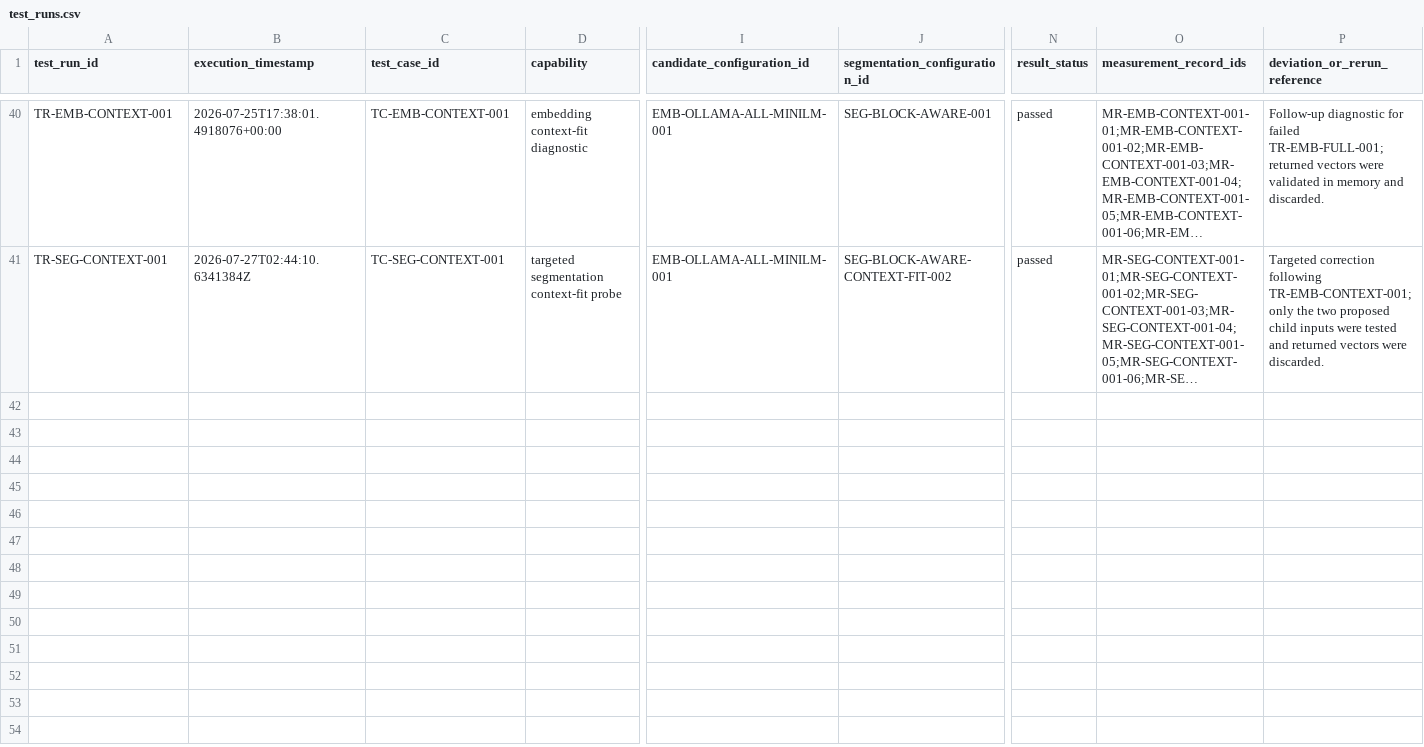
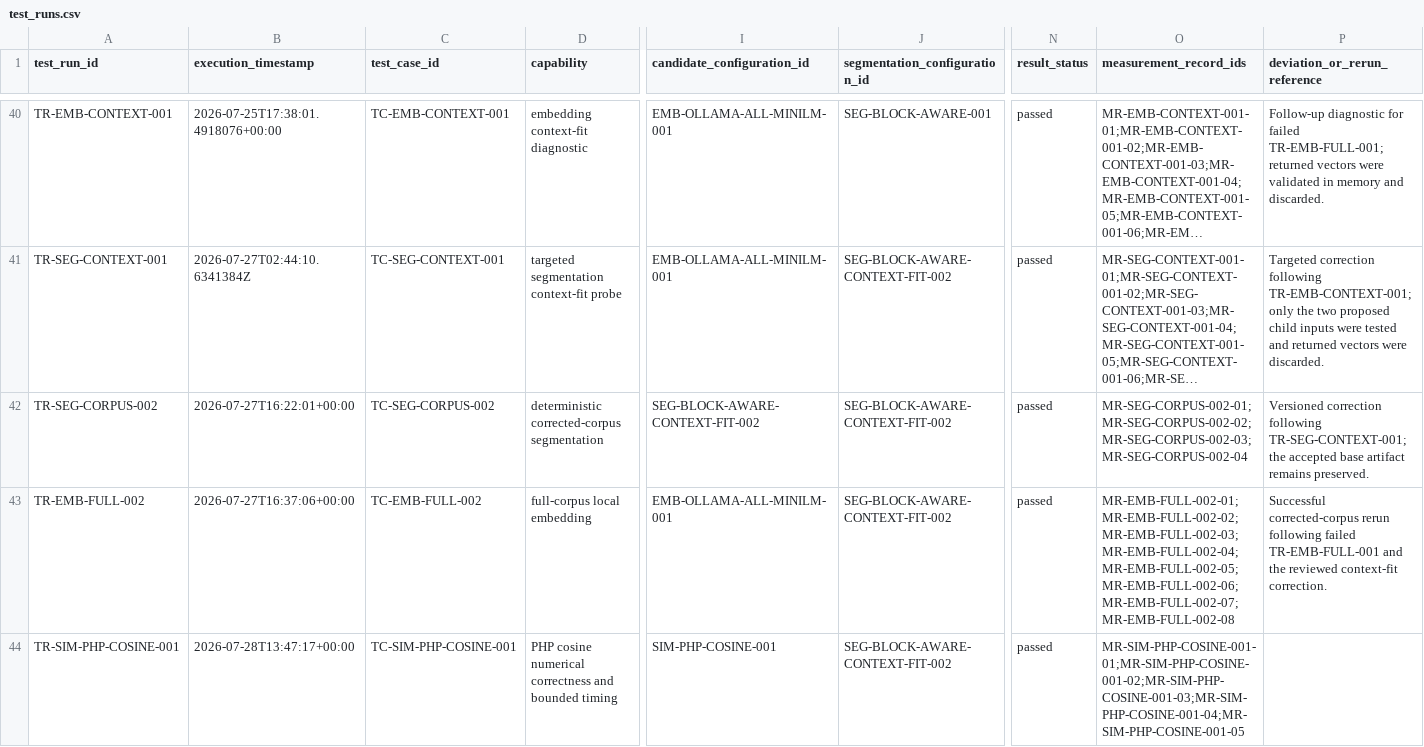
Before and after one commit to koyawel27/bpc-learnshare, a CSV file: docs/ai-feasibility-spike/registers/test_runs.csv, drawn as a sheet; only a part is shown, gaps mark what is left out; long unchanged cells end in …; rows hold the shown columns only; the diff covers the shown part only; the diff names each change by its address in the sheet, - before the commit and + after, or states it on an @@ line.

```diff
--- a/docs/ai-feasibility-spike/registers/test_runs.csv
+++ b/docs/ai-feasibility-spike/registers/test_runs.csv
+row 42: TR-SEG-CORPUS-002 | 2026-07-27T16:22:01+00:00 | TC-SEG-CORPUS-002 | deterministic corrected-corpus segmentation | SEG-BLOCK-AWARE-CONTEXT-FIT-002 | SEG-BLOCK-AWARE-CONTEXT-FIT-002 | passed | MR-SEG-CORPUS-002-01;MR-SEG-CORPUS-002-02;MR-SEG-CORPUS-002-03;MR-SEG-CORPUS-002-04 | Versioned correction following TR-SEG-CONTEXT-001; the accepted base artifact remains preserved.
+row 43: TR-EMB-FULL-002 | 2026-07-27T16:37:06+00:00 | TC-EMB-FULL-002 | full-corpus local embedding | EMB-OLLAMA-ALL-MINILM-001 | SEG-BLOCK-AWARE-CONTEXT-FIT-002 | passed | MR-EMB-FULL-002-01;MR-EMB-FULL-002-02;MR-EMB-FULL-002-03;MR-EMB-FULL-002-04;MR-EMB-FULL-002-05;MR-EMB-FULL-002-06;MR-EMB-FULL-002-07;MR-EMB-FULL-002-08 | Successful corrected-corpus rerun following failed TR-EMB-FULL-001 and the reviewed context-fit correction.
+row 44: TR-SIM-PHP-COSINE-001 | 2026-07-28T13:47:17+00:00 | TC-SIM-PHP-COSINE-001 | PHP cosine numerical correctness and bounded timing | SIM-PHP-COSINE-001 | SEG-BLOCK-AWARE-CONTEXT-FIT-002 | passed | MR-SIM-PHP-COSINE-001-01;MR-SIM-PHP-COSINE-001-02;MR-SIM-PHP-COSINE-001-03;MR-SIM-PHP-COSINE-001-04;MR-SIM-PHP-COSINE-001-05
```
Also changed, not shown: 3 added rows elsewhere in this file, docs/ai-feasibility-spike/registers/candidates.csv, docs/ai-feasibility-spike/registers/expected_evidence.csv, 4 other files.
